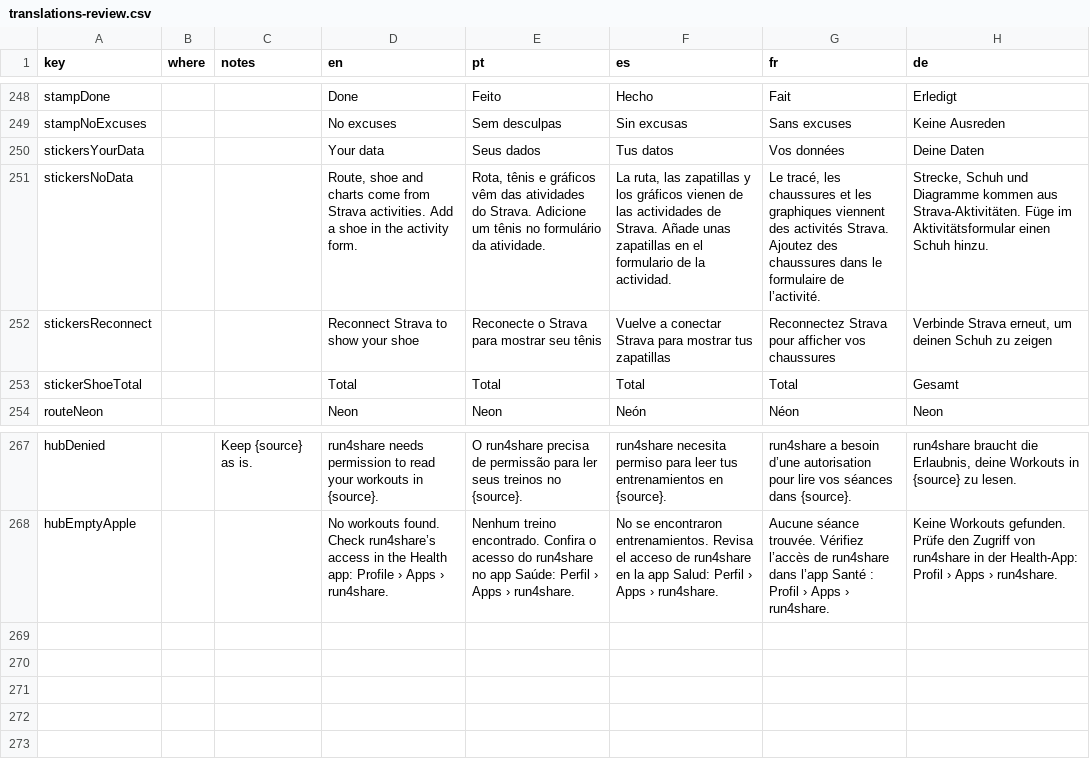
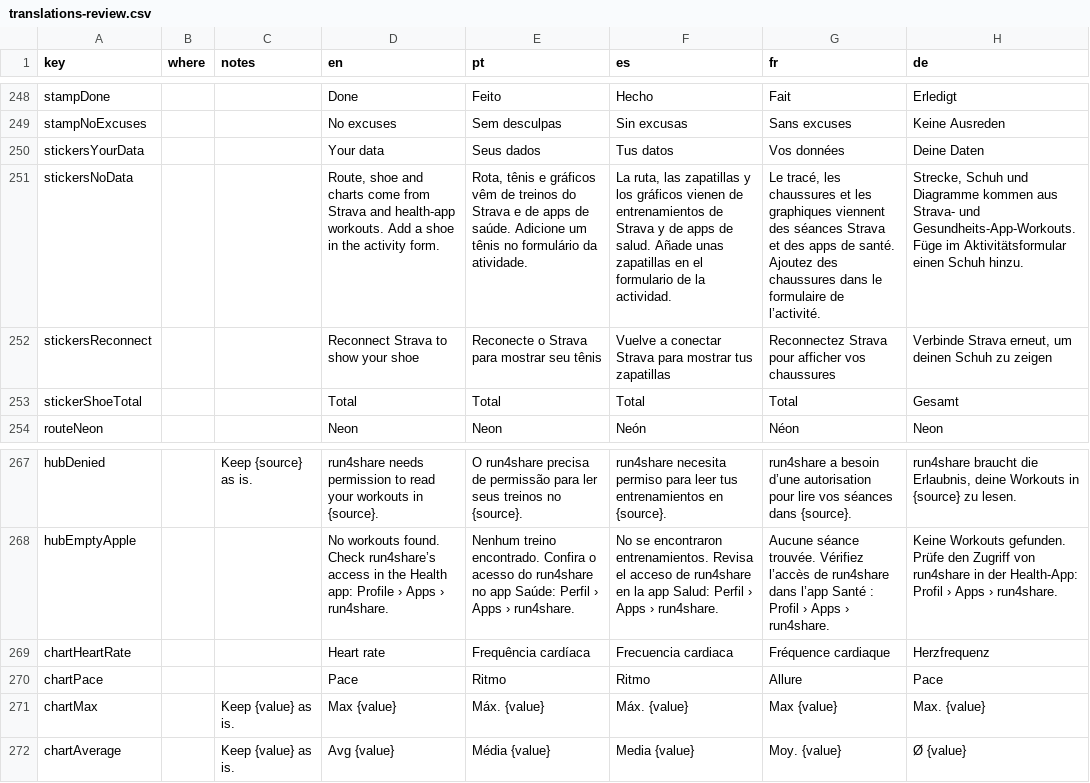
Before and after one commit to FranciscoSouza/run4share, a CSV file: docs/translations-review.csv, drawn as a sheet; only a part is shown, gaps mark what is left out; the diff names each change by its address in the sheet, - before the commit and + after, or states it on an @@ line.

```diff
--- a/docs/translations-review.csv
+++ b/docs/translations-review.csv
-D251 (en): …from Strava activities. Add a…
+D251 (en): …from Strava and health-app workouts. Add a…
-E251 (pt): …gráficos vêm das atividades do Strava. Adicione um…
+E251 (pt): …gráficos vêm de treinos do Strava e de apps de saúde. Adicione um…
-F251 (es): …vienen de las actividades de Strava. Añade unas…
+F251 (es): …vienen de entrenamientos de Strava y de apps de salud. Añade unas…
-G251 (fr): …viennent des activités Strava. Ajoutez des…
+G251 (fr): …viennent des séances Strava et des apps de santé. Ajoutez des…
-H251 (de): …kommen aus Strava-Aktivitäten. Füge im…
+H251 (de): …kommen aus Strava- und Gesundheits-App-Workouts. Füge im…
+row 269: chartHeartRate |  |  | Heart rate | Frequência cardíaca | Frecuencia cardiaca | Fréquence cardiaque | Herzfrequenz
+row 270: chartPace |  |  | Pace | Ritmo | Ritmo | Allure | Pace
+row 271: chartMax |  | Keep {value} as is. | Max {value} | Máx. {value} | Máx. {value} | Max {value} | Max. {value}
+row 272: chartAverage |  | Keep {value} as is. | Avg {value} | Média {value} | Media {value} | Moy. {value} | Ø {value}
```
Also changed, not shown: 29 other files.
